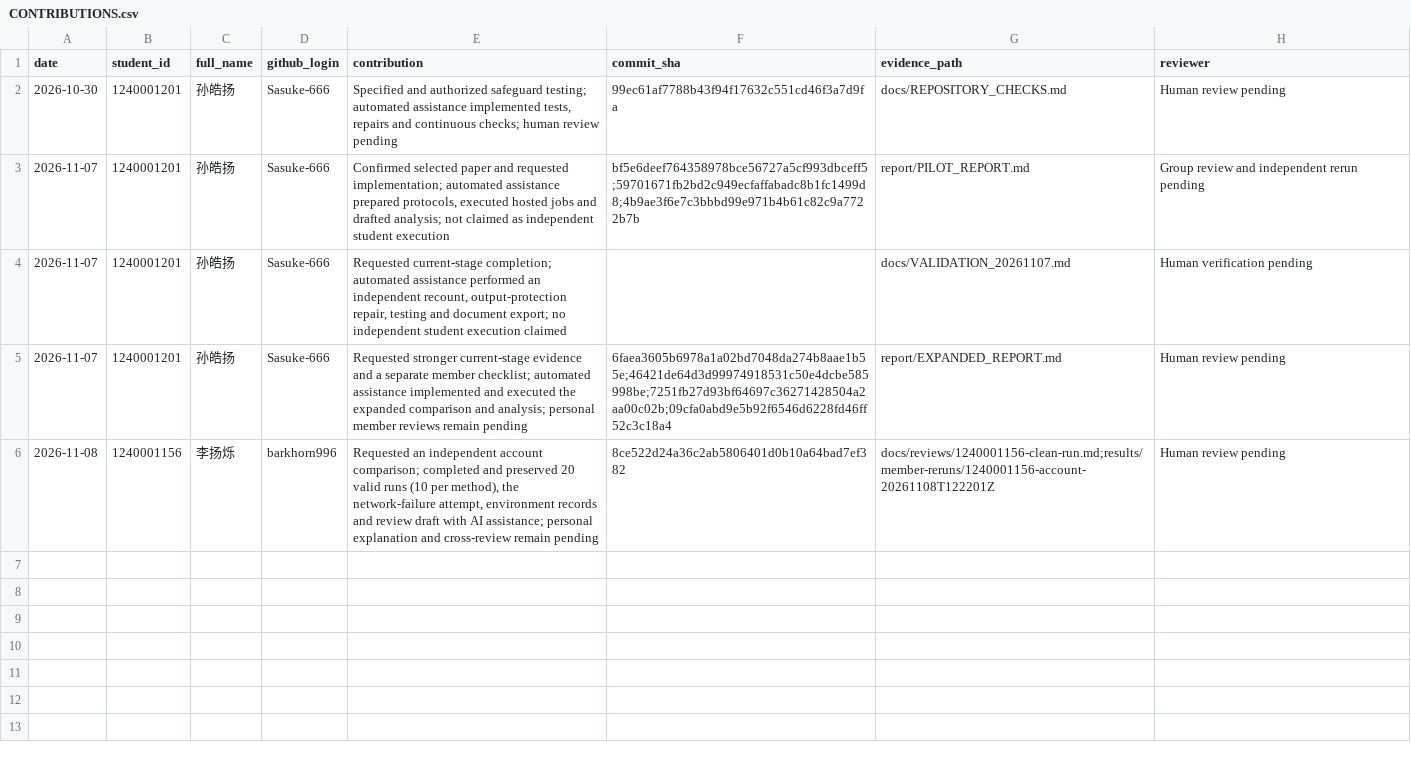
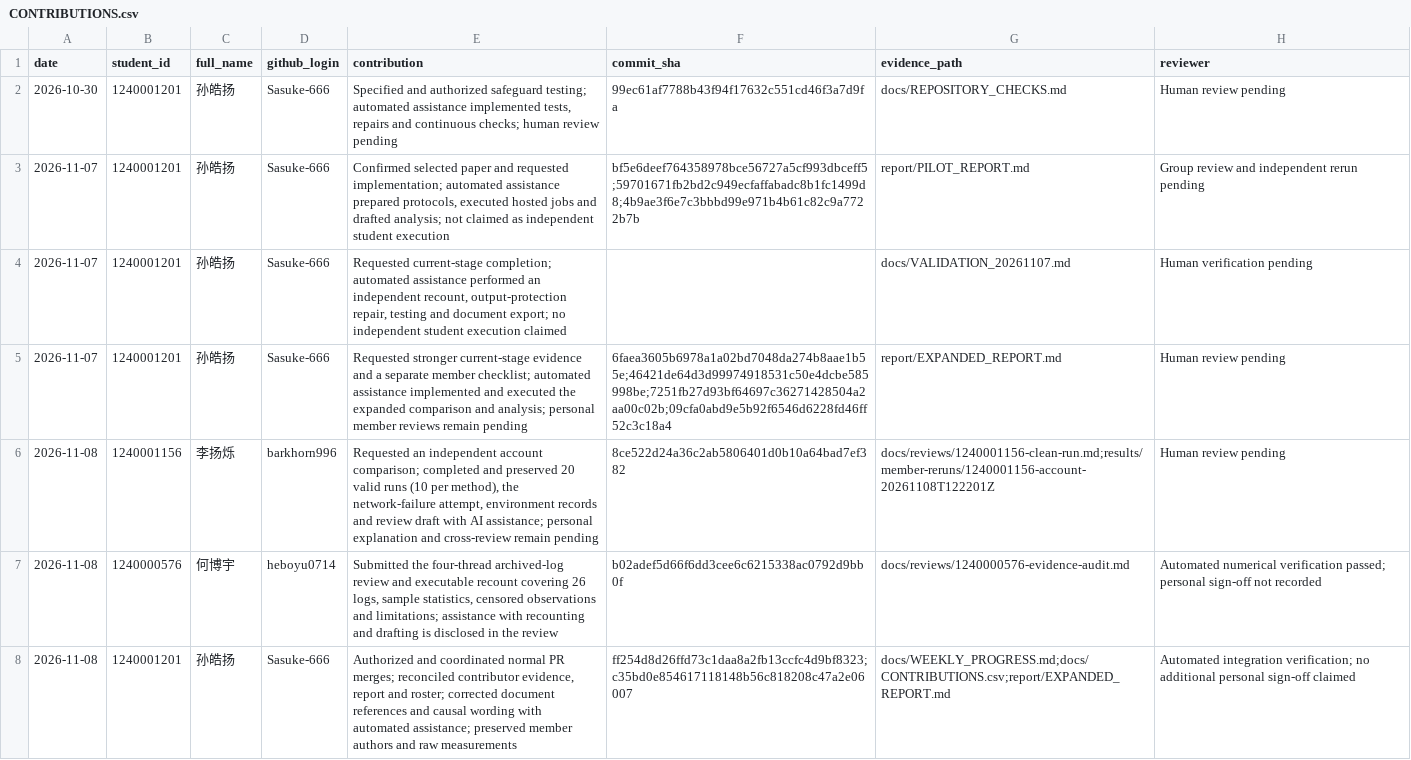
Before and after one commit to Sasuke-666/CS340-Research-Paper-Replication, a CSV file: docs/CONTRIBUTIONS.csv, drawn as a sheet; the diff names each change by its address in the sheet, - before the commit and + after, or states it on an @@ line.

Commit message:
[1240001201] 孙皓扬: reconcile merged member contributions and documentation
Record the original member submissions and maintainer merge commits in the contribution ledger and report. Add main-branch navigation to the new account batch and four-thread evidence review, update confirmed roles/access, and preserve the earlier inspection as a dated snapshot.

Correct two summary references and limit a causal statement to the available evidence. Use generic assistance terminology while retaining the required disclosure. Archived experiments, statistics, original member authorship and historical commit objects remain unchanged.

```diff
--- a/docs/CONTRIBUTIONS.csv
+++ b/docs/CONTRIBUTIONS.csv
+row 7: 2026-11-08 | 1240000576 | 何博宇 | heboyu0714 | Submitted the four-thread archived-log review and executable recount covering 26 logs, sample statistics, censored observations and limitations; assistance with recounting and drafting is disclosed in the review | b02adef5d66f6dd3cee6c6215338ac0792d9bb0f | docs/reviews/1240000576-evidence-audit.md | Automated numerical verification passed; personal sign-off not recorded
+row 8: 2026-11-08 | 1240001201 | 孙皓扬 | Sasuke-666 | Authorized and coordinated normal PR merges; reconciled contributor evidence, report and roster; corrected document references and causal wording with automated assistance; preserved member authors and raw measurements | ff254d8d26ffd73c1daa8a2fb13ccfc4d9bf8323;c35bd0e854617118148b56c818208c47a2e06007 | docs/WEEKLY_PROGRESS.md;docs/CONTRIBUTIONS.csv;report/EXPANDED_REPORT.md | Automated integration verification; no additional personal sign-off claimed
```
Also changed, not shown: docs/TEAM.csv, 8 other files.
